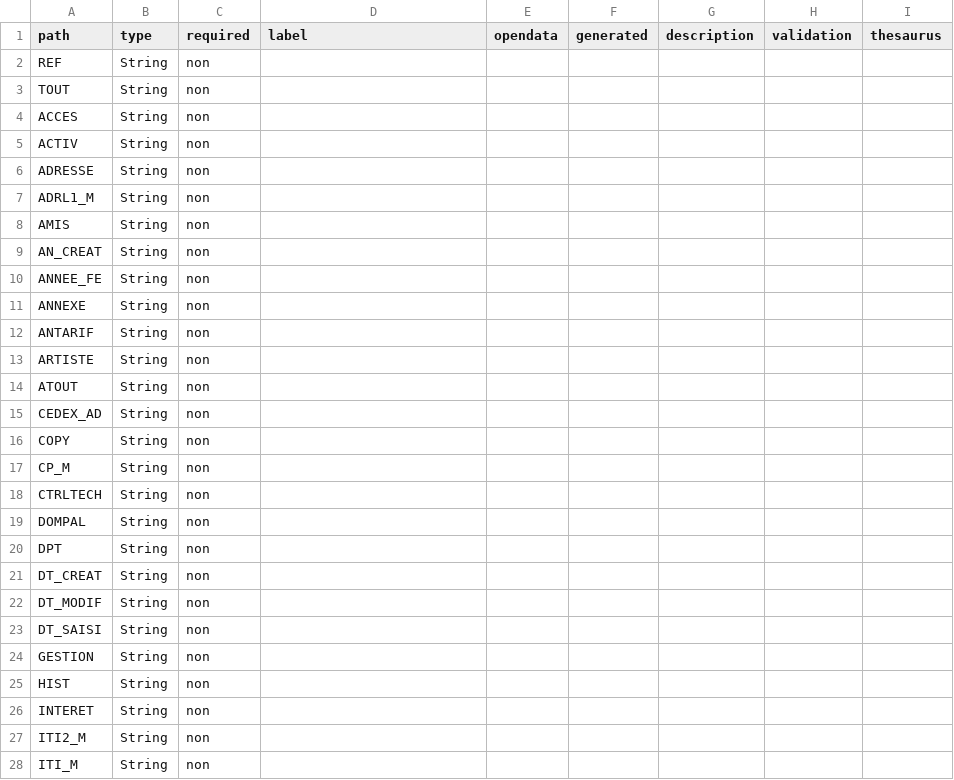
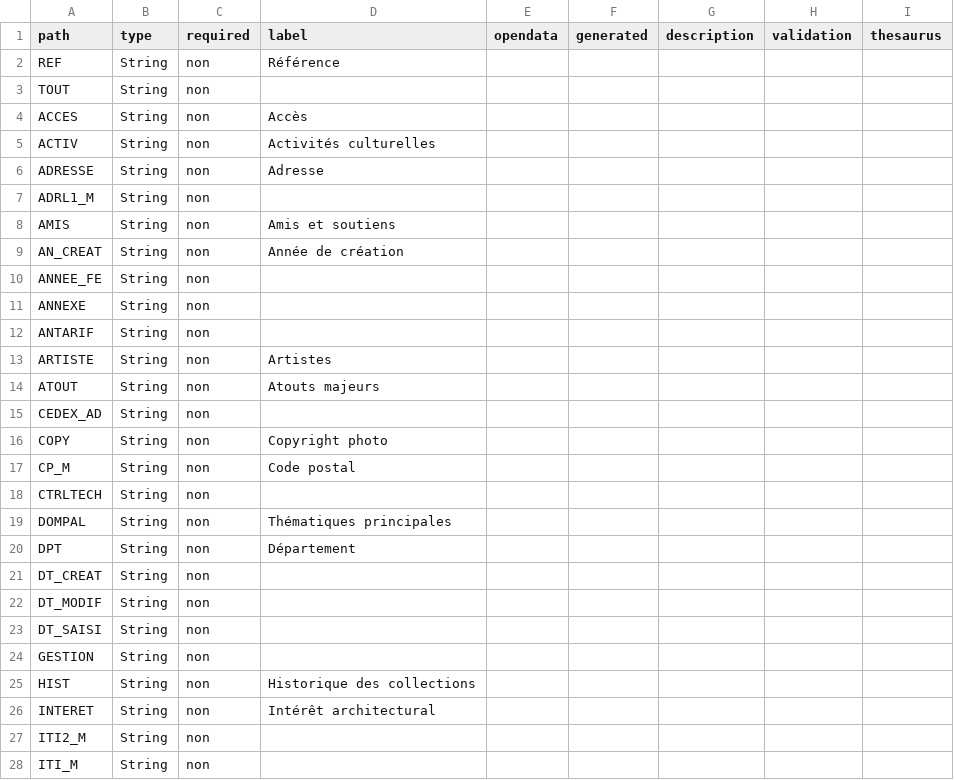
Before and after one commit to betagouv/pop, a CSV file: csv/museo.csv, drawn as a sheet; only a part is shown; the diff covers the shown part only.

Commit message:
generate docs 1 (#58)

```diff
--- a/csv/museo.csv
+++ b/csv/museo.csv
@@ -1,10 +1,10 @@
 path,type,required,label,opendata,generated,description,validation,thesaurus
-"REF","String","non","","","","","",""
+"REF","String","non","Référence","","","","",""
 "TOUT","String","non","","","","","",""
-"ACCES","String","non","","","","","",""
-"ACTIV","String","non","","","","","",""
-"ADRESSE","String","non","","","","","",""
+"ACCES","String","non","Accès","","","","",""
+"ACTIV","String","non","Activités culturelles","","","","",""
+"ADRESSE","String","non","Adresse","","","","",""
 "ADRL1_M","String","non","","","","","",""
-"AMIS","String","non","","","","","",""
-"AN_CREAT","String","non","","","","","",""
+"AMIS","String","non","Amis et soutiens","","","","",""
+"AN_CREAT","String","non","Année de création","","","","",""
 "ANNEE_FE","String","non","","","","","",""
@@ -12,10 +12,10 @@ path,type,required,label,opendata,generated,description,validation,thesaurus
 "ANTARIF","String","non","","","","","",""
-"ARTISTE","String","non","","","","","",""
-"ATOUT","String","non","","","","","",""
+"ARTISTE","String","non","Artistes","","","","",""
+"ATOUT","String","non","Atouts majeurs","","","","",""
 "CEDEX_AD","String","non","","","","","",""
-"COPY","String","non","","","","","",""
-"CP_M","String","non","","","","","",""
+"COPY","String","non","Copyright photo","","","","",""
+"CP_M","String","non","Code postal","","","","",""
 "CTRLTECH","String","non","","","","","",""
-"DOMPAL","String","non","","","","","",""
-"DPT","String","non","","","","","",""
+"DOMPAL","String","non","Thématiques principales","","","","",""
+"DPT","String","non","Département","","","","",""
 "DT_CREAT","String","non","","","","","",""
@@ -24,4 +24,4 @@ path,type,required,label,opendata,generated,description,validation,thesaurus
 "GESTION","String","non","","","","","",""
-"HIST","String","non","","","","","",""
-"INTERET","String","non","","","","","",""
+"HIST","String","non","Historique des collections","","","","",""
+"INTERET","String","non","Intérêt architectural","","","","",""
 "ITI2_M","String","non","","","","","",""
```
Also changed, not shown: 1 added row and 17 edited cells elsewhere in this file, csv/memoire.csv, csv/palissy.csv, 9 other files.
